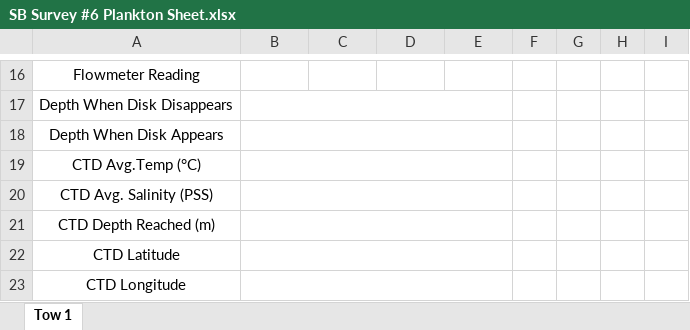
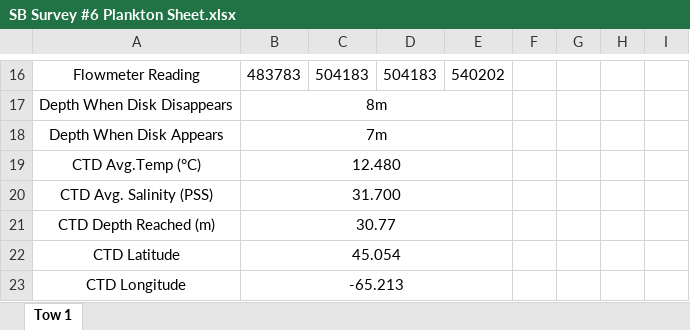
Before and after one commit to HerringScience/HerringScience.github.io, an Excel workbook: Surveys/2023/SB6/SB Survey #6 Plankton Sheet.xlsx, sheet Tow 1, drawn as a sheet; only a part is shown, gaps mark what is left out; values as stored, in another font and other column widths than the file's, no borders; the diff covers the shown part only; the diff names each change by its address in the sheet, - before the commit and + after, or states it on an @@ line.

```diff
--- a/Surveys/2023/SB6/SB Survey #6 Plankton Sheet.xlsx (sheet Tow 1)
+++ b/Surveys/2023/SB6/SB Survey #6 Plankton Sheet.xlsx (sheet Tow 1)
-B16: (empty)
+B16: 483783
-C16: (empty)
+C16: 504183
-D16: (empty)
+D16: 504183
-E16: (empty)
+E16: 540202
-B17: (empty)
+B17: 8m
-B18: (empty)
+B18: 7m
-B19: (empty)
+B19: 12.480
-B20: (empty)
+B20: 31.700
-B21: (empty)
+B21: 30.77
-B22: (empty)
+B22: 45.054
-B23: (empty)
+B23: -65.213
```
Also changed, not shown: 30 edited cells and cell formats elsewhere in this sheet, 1 other file.
